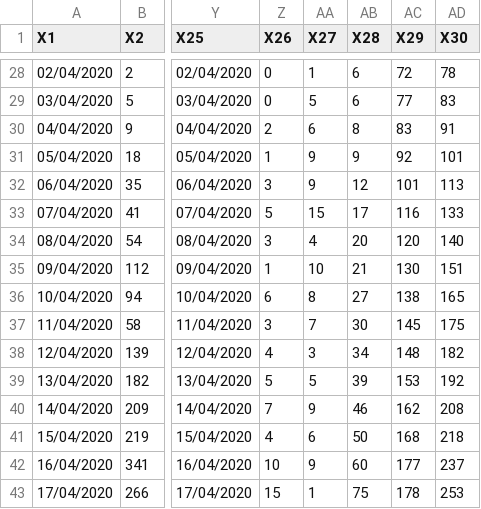
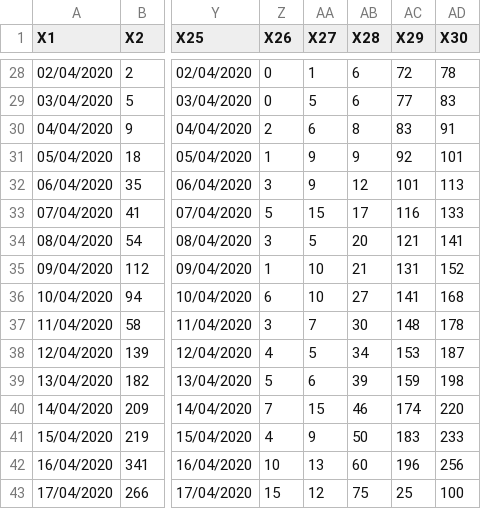
Before and after one commit to raheems/covid19, a CSV file: covid19_bd.csv, drawn as a sheet; only a part is shown, gaps mark what is left out; the diff names each change by its address in the sheet, - before the commit and + after, or states it on an @@ line.

```diff
--- a/covid19_bd.csv
+++ b/covid19_bd.csv
-AA34 (X27): 4
+AA34 (X27): 5
-AC34 (X29): 120
+AC34 (X29): 121
-AD34 (X30): 140
+AD34 (X30): 141
-AC35 (X29): 130
+AC35 (X29): 131
-AD35 (X30): 151
+AD35 (X30): 152
-AA36 (X27): 8
+AA36 (X27): 10
-AC36 (X29): 138
+AC36 (X29): 141
-AD36 (X30): 165
+AD36 (X30): 168
-AC37 (X29): 145
+AC37 (X29): 148
-AD37 (X30): 175
+AD37 (X30): 178
-AA38 (X27): 3
+AA38 (X27): 5
-AC38 (X29): 148
+AC38 (X29): 153
-AD38 (X30): 182
+AD38 (X30): 187
-AA39 (X27): 5
+AA39 (X27): 6
-AC39 (X29): 153
+AC39 (X29): 159
-AD39 (X30): 192
+AD39 (X30): 198
-AA40 (X27): 9
+AA40 (X27): 15
-AC40 (X29): 162
+AC40 (X29): 174
-AD40 (X30): 208
+AD40 (X30): 220
-AA41 (X27): 6
+AA41 (X27): 9
-AC41 (X29): 168
+AC41 (X29): 183
-AD41 (X30): 218
+AD41 (X30): 233
-AA42 (X27): 9
+AA42 (X27): 13
-AC42 (X29): 177
+AC42 (X29): 196
-AD42 (X30): 237
+AD42 (X30): 256
-AA43 (X27): 1
+AA43 (X27): 12
-AC43 (X29): 178
+AC43 (X29): 25
-AD43 (X30): 253
+AD43 (X30): 100
```
Also changed, not shown: jhu_confirmed_global.csv, jhu_deaths_global.csv, 51 other files.
